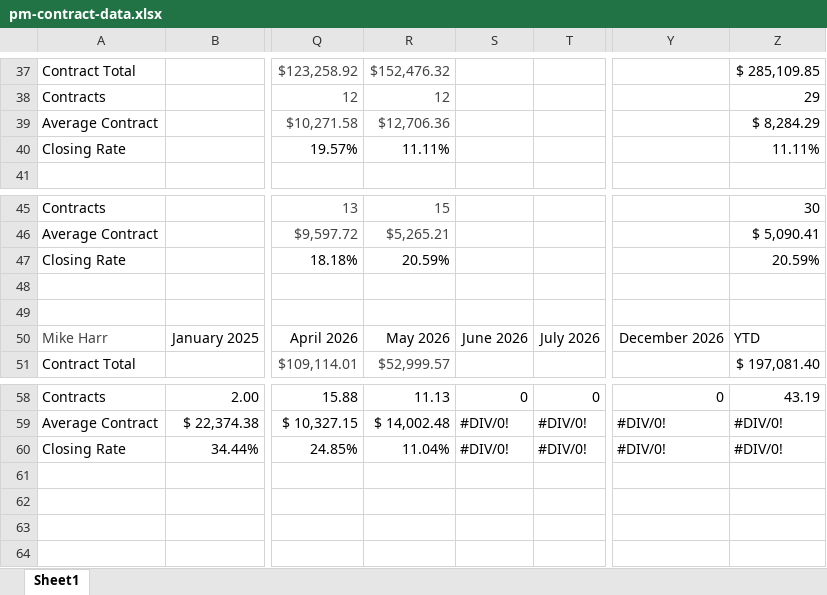
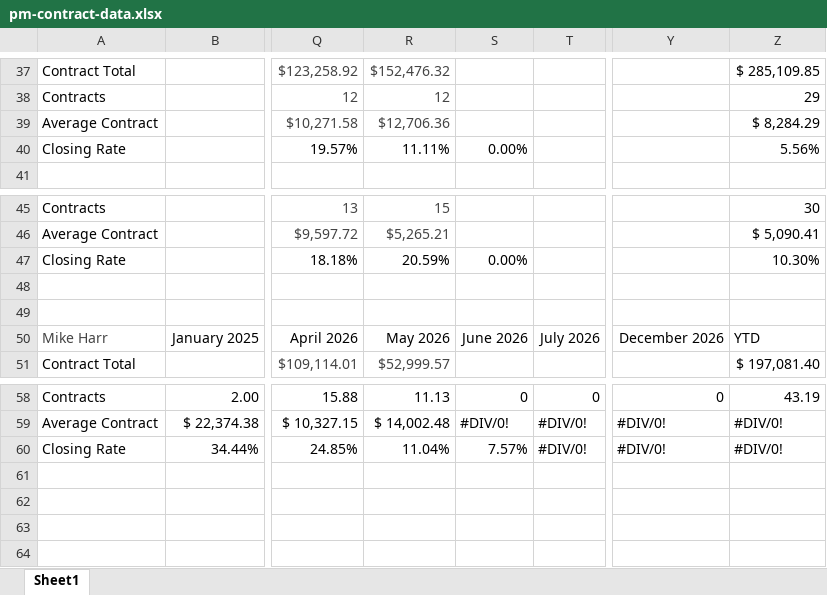
Before and after one commit to exteriorsplus/project-forecast-calculator, an Excel workbook: public/pm-contract-data.xlsx, sheet Sheet1, drawn as a sheet; only a part is shown, gaps mark what is left out; values as stored, in another font and other column widths than the file's, no borders; charts and pictures not drawn; the diff covers the shown part only; the diff names each change by its address in the sheet, - before the commit and + after, or states it on an @@ line.

```diff
--- a/public/pm-contract-data.xlsx (sheet Sheet1)
+++ b/public/pm-contract-data.xlsx (sheet Sheet1)
-S40: (empty)
+S40: 0.00%
-Z40: 11.11%
+Z40: 5.56%
-S47: (empty)
+S47: 0.00%
-Z47: 20.59%
+Z47: 10.30%
-S60: #DIV/0!
+S60: 7.57%
```
Also changed, not shown: 10 edited cells elsewhere in this sheet.
